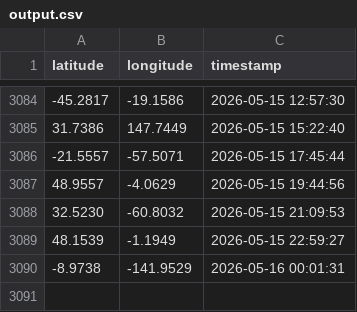
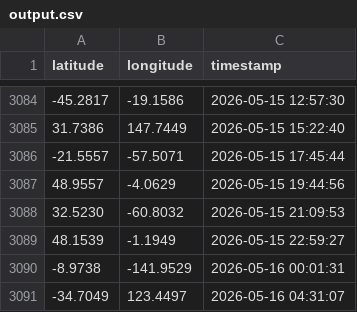
Before and after one commit to utkarshilh/space, a CSV file: output.csv, drawn as a sheet; only a part is shown, gaps mark what is left out.

```diff
--- a/output.csv
+++ b/output.csv
@@ -3090 +3090,2 @@ latitude,longitude,timestamp
 -8.9738,-141.9529,2026-05-16 00:01:31
+-34.7049,123.4497,2026-05-16 04:31:07
```
